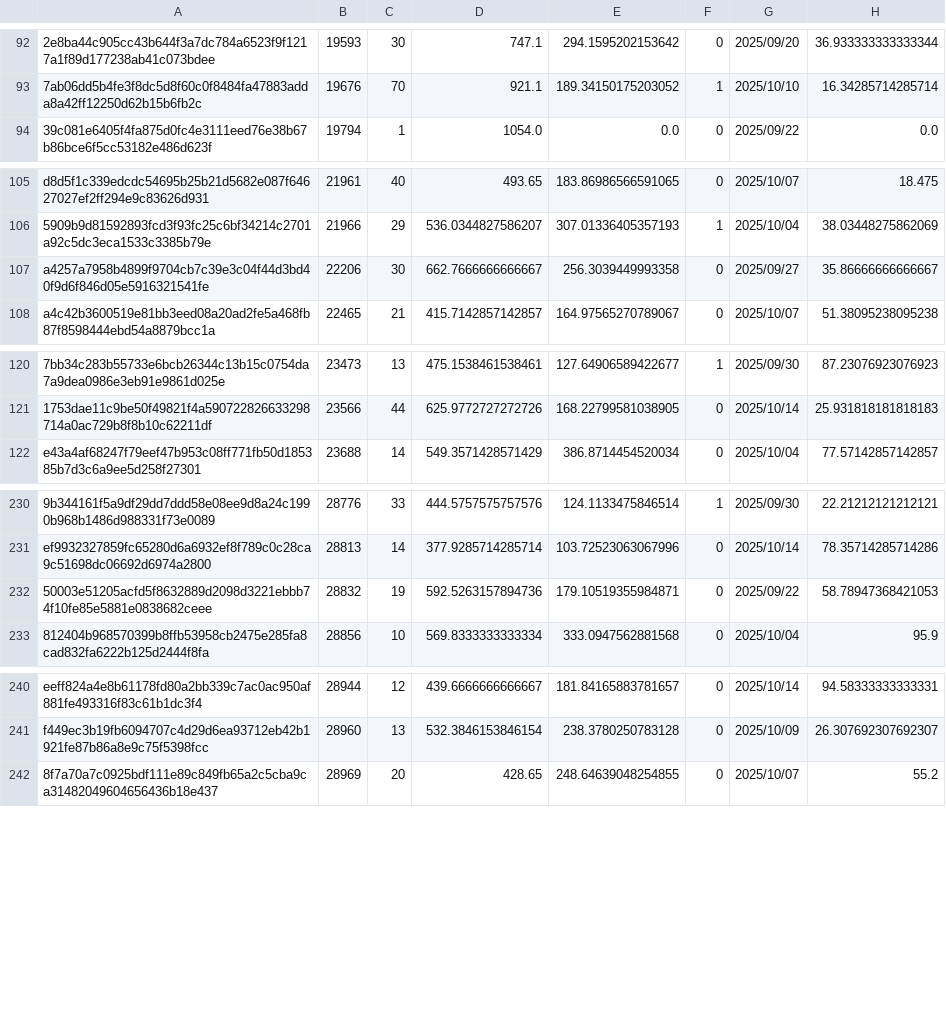
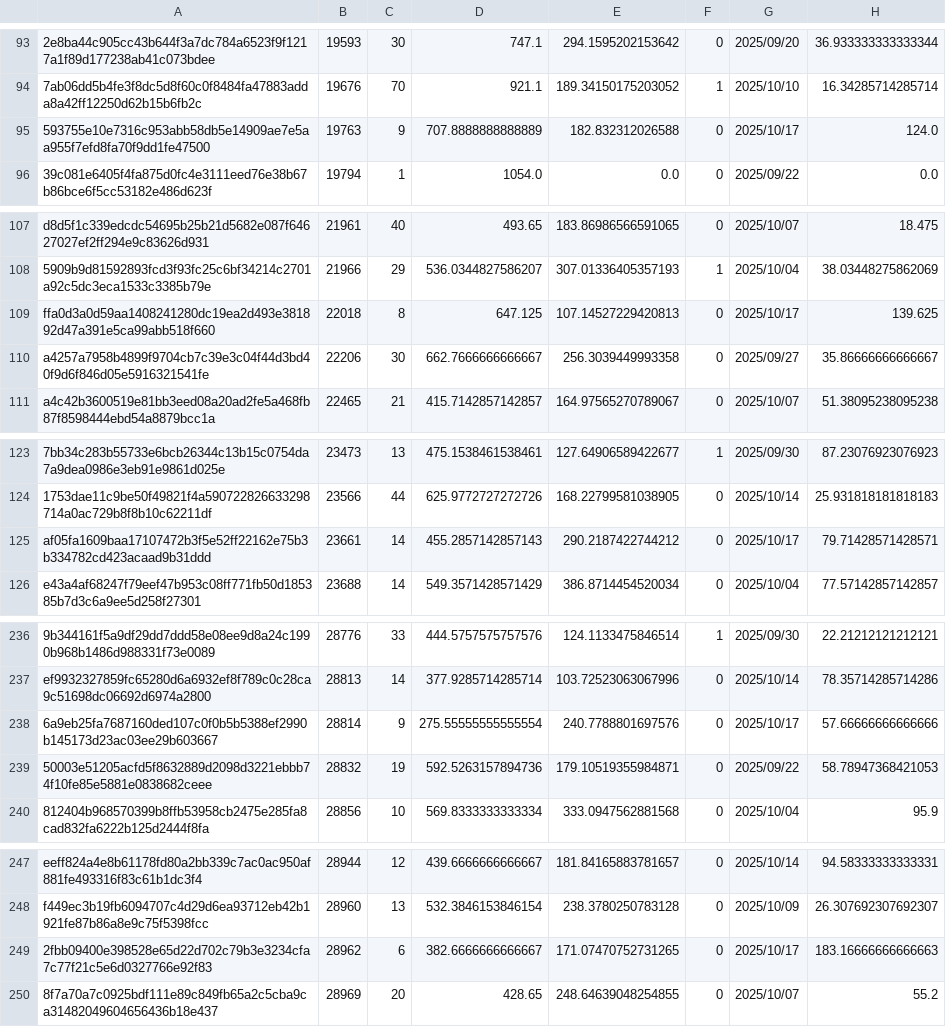
Before and after one commit to Daikie/NCPDA, a CSV file: js/id.csv, drawn as a sheet; only a part is shown, gaps mark what is left out; the diff covers the shown part only; the diff names each change by its address in the sheet, - before the commit and + after, or states it on an @@ line.

```diff
--- a/js/id.csv
+++ b/js/id.csv
+row 95: 593755e10e7316c953abb58db5e14909ae7e5aa955f7efd8fa70f9dd1fe47500 | 19763 | 9 | 707.8888888888889 | 182.832312026588 | 0 | 2025/10/17 | 124.0
+row 109: ffa0d3a0d59aa1408241280dc19ea2d493e381892d47a391e5ca99abb518f660 | 22018 | 8 | 647.125 | 107.14527229420813 | 0 | 2025/10/17 | 139.625
+row 125: af05fa1609baa17107472b3f5e52ff22162e75b3b334782cd423acaad9b31ddd | 23661 | 14 | 455.2857142857143 | 290.2187422744212 | 0 | 2025/10/17 | 79.71428571428571
+row 238: 6a9eb25fa7687160ded107c0f0b5b5388ef2990b145173d23ac03ee29b603667 | 28814 | 9 | 275.55555555555554 | 240.7788801697576 | 0 | 2025/10/17 | 57.66666666666666
+row 249: 2fbb09400e398528e65d22d702c79b3e3234cfa7c77f21c5e6d0327766e92f83 | 28962 | 6 | 382.6666666666667 | 171.07470752731265 | 0 | 2025/10/17 | 183.16666666666663
```
Also changed, not shown: 13 added rows and 42 edited cells elsewhere in this file, js/inventory.csv, 1 other file.
